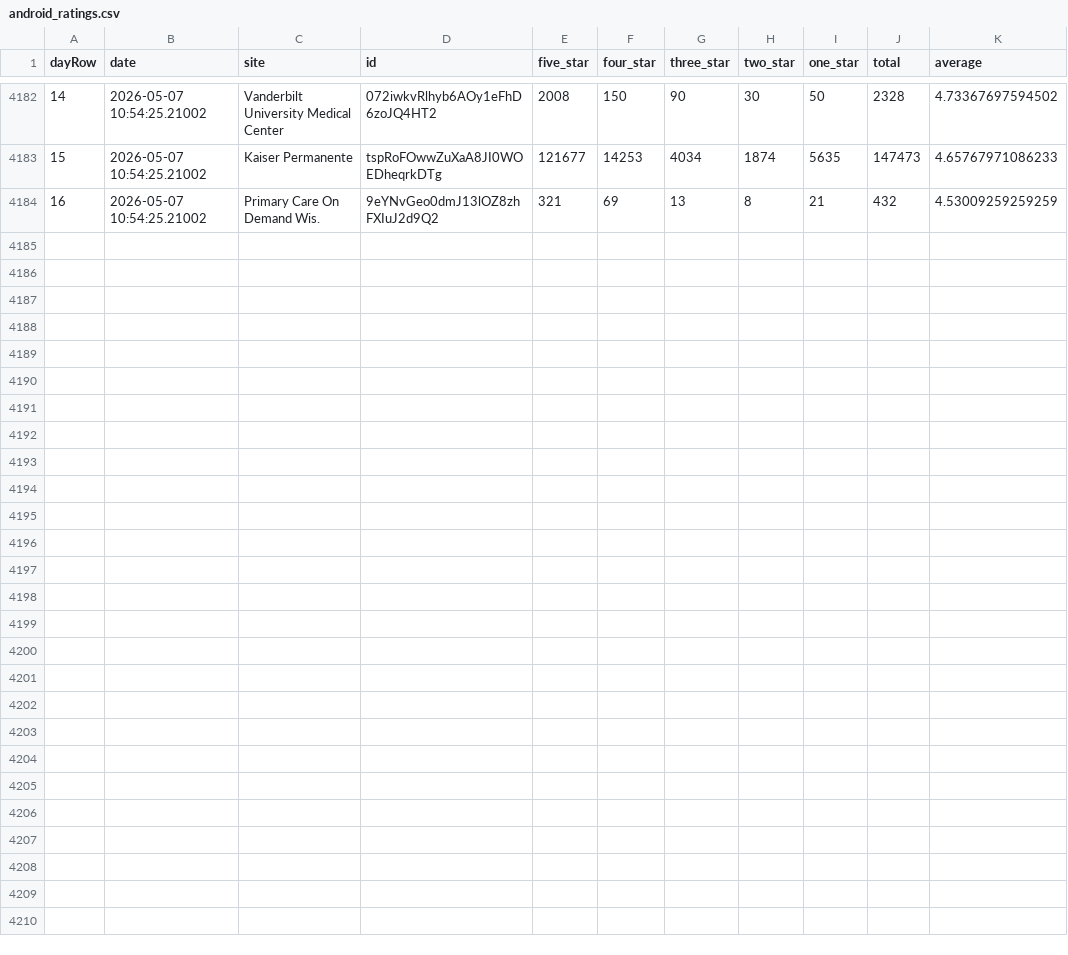
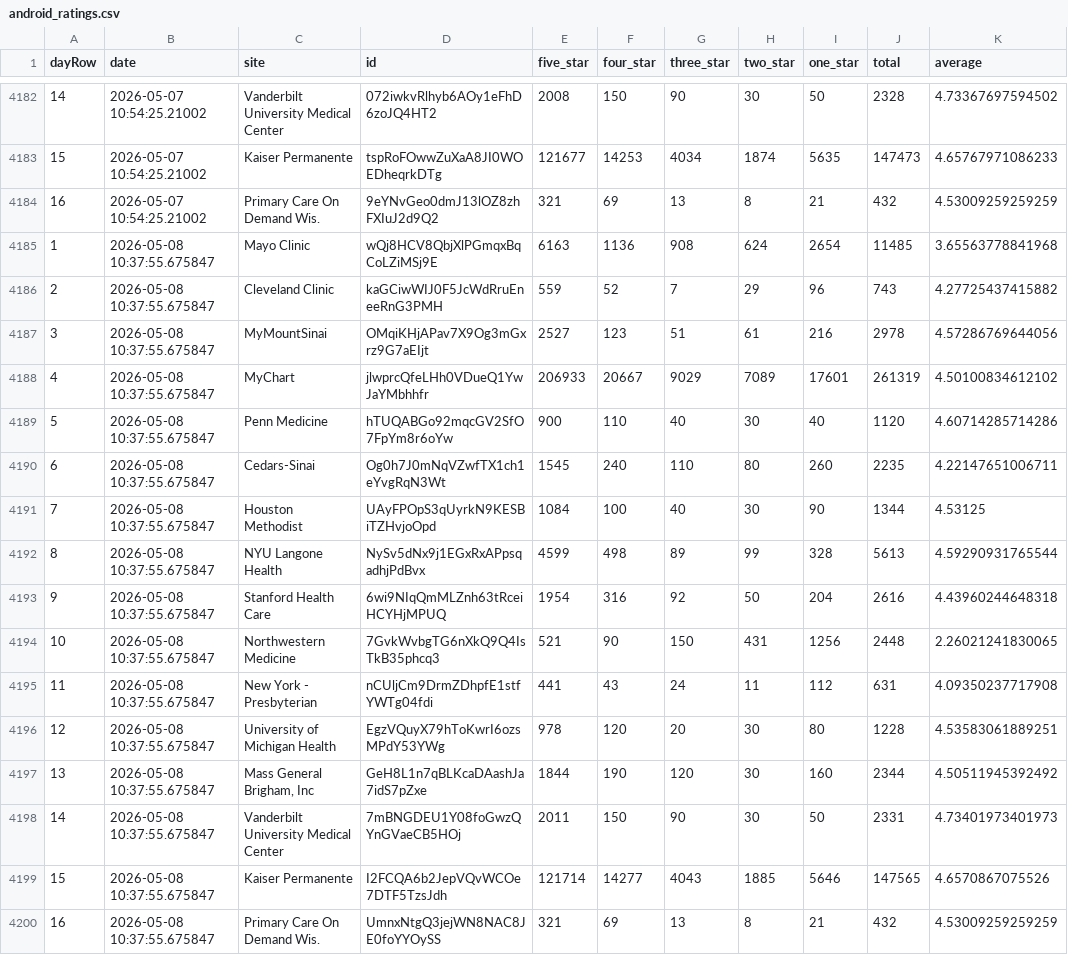
Before and after one commit to allen-black/android_scrape_update, a CSV file: android_ratings.csv, drawn as a sheet; only a part is shown, gaps mark what is left out; the diff names each change by its address in the sheet, - before the commit and + after, or states it on an @@ line.

```diff
--- a/android_ratings.csv
+++ b/android_ratings.csv
+row 4185: 1 | 2026-05-08 10:37:55.675847 | Mayo Clinic | wQj8HCV8QbjXlPGmqxBqCoLZiMSj9E | 6163 | 1136 | 908 | 624 | 2654 | 11485 | 3.65563778841968
+row 4186: 2 | 2026-05-08 10:37:55.675847 | Cleveland Clinic | kaGCiwWIJ0F5JcWdRruEneeRnG3PMH | 559 | 52 | 7 | 29 | 96 | 743 | 4.27725437415882
+row 4187: 3 | 2026-05-08 10:37:55.675847 | MyMountSinai | OMqiKHjAPav7X9Og3mGxrz9G7aEIjt | 2527 | 123 | 51 | 61 | 216 | 2978 | 4.57286769644056
+row 4188: 4 | 2026-05-08 10:37:55.675847 | MyChart | jlwprcQfeLHh0VDueQ1YwJaYMbhhfr | 206933 | 20667 | 9029 | 7089 | 17601 | 261319 | 4.50100834612102
+row 4189: 5 | 2026-05-08 10:37:55.675847 | Penn Medicine | hTUQABGo92mqcGV2SfO7FpYm8r6oYw | 900 | 110 | 40 | 30 | 40 | 1120 | 4.60714285714286
+row 4190: 6 | 2026-05-08 10:37:55.675847 | Cedars-Sinai | Og0h7J0mNqVZwfTX1ch1eYvgRqN3Wt | 1545 | 240 | 110 | 80 | 260 | 2235 | 4.22147651006711
+row 4191: 7 | 2026-05-08 10:37:55.675847 | Houston Methodist | UAyFPOpS3qUyrkN9KESBiTZHvjoOpd | 1084 | 100 | 40 | 30 | 90 | 1344 | 4.53125
+row 4192: 8 | 2026-05-08 10:37:55.675847 | NYU Langone Health | NySv5dNx9j1EGxRxAPpsqadhjPdBvx | 4599 | 498 | 89 | 99 | 328 | 5613 | 4.59290931765544
+row 4193: 9 | 2026-05-08 10:37:55.675847 | Stanford Health Care | 6wi9NIqQmMLZnh63tRceiHCYHjMPUQ | 1954 | 316 | 92 | 50 | 204 | 2616 | 4.43960244648318
+row 4194: 10 | 2026-05-08 10:37:55.675847 | Northwestern Medicine | 7GvkWvbgTG6nXkQ9Q4IsTkB35phcq3 | 521 | 90 | 150 | 431 | 1256 | 2448 | 2.26021241830065
+row 4195: 11 | 2026-05-08 10:37:55.675847 | New York - Presbyterian | nCUljCm9DrmZDhpfE1stfYWTg04fdi | 441 | 43 | 24 | 11 | 112 | 631 | 4.09350237717908
+row 4196: 12 | 2026-05-08 10:37:55.675847 | University of Michigan Health | EgzVQuyX79hToKwrI6ozsMPdY53YWg | 978 | 120 | 20 | 30 | 80 | 1228 | 4.53583061889251
+row 4197: 13 | 2026-05-08 10:37:55.675847 | Mass General Brigham, Inc | GeH8L1n7qBLKcaDAashJa7idS7pZxe | 1844 | 190 | 120 | 30 | 160 | 2344 | 4.50511945392492
+row 4198: 14 | 2026-05-08 10:37:55.675847 | Vanderbilt University Medical Center | 7mBNGDEU1Y08foGwzQYnGVaeCB5HOj | 2011 | 150 | 90 | 30 | 50 | 2331 | 4.73401973401973
+row 4199: 15 | 2026-05-08 10:37:55.675847 | Kaiser Permanente | I2FCQA6b2JepVQvWCOe7DTF5TzsJdh | 121714 | 14277 | 4043 | 1885 | 5646 | 147565 | 4.6570867075526
+row 4200: 16 | 2026-05-08 10:37:55.675847 | Primary Care On Demand Wis. | UmnxNtgQ3jejWN8NAC8JE0foYYOySS | 321 | 69 | 13 | 8 | 21 | 432 | 4.53009259259259
```
